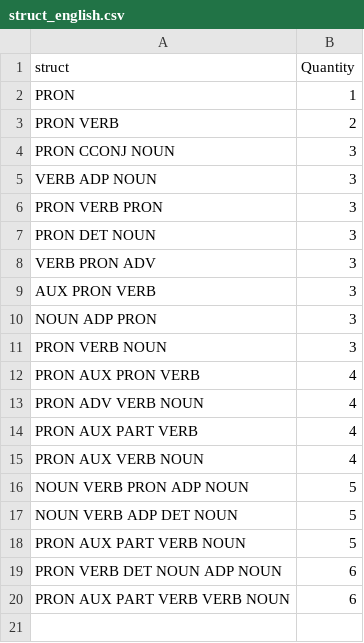
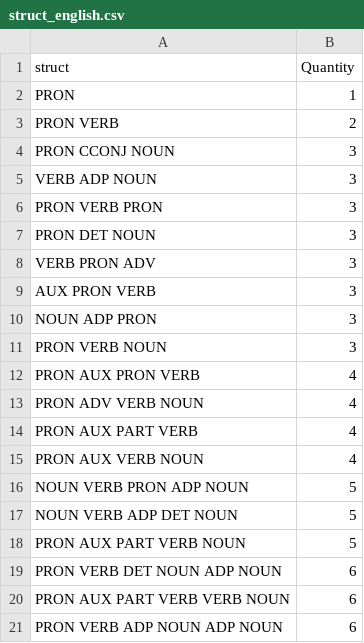
Before and after one commit to anhdobui/htdttt, a CSV file: struct_english.csv, drawn as a sheet.

Commit message:
add file update_struct_sample

```diff
--- a/struct_english.csv
+++ b/struct_english.csv
@@ -20 +20,2 @@ PRON VERB DET NOUN ADP NOUN,6
 PRON AUX PART VERB VERB NOUN,6
+PRON VERB ADP NOUN ADP NOUN,6
```
Also changed, not shown: 2 other files.
